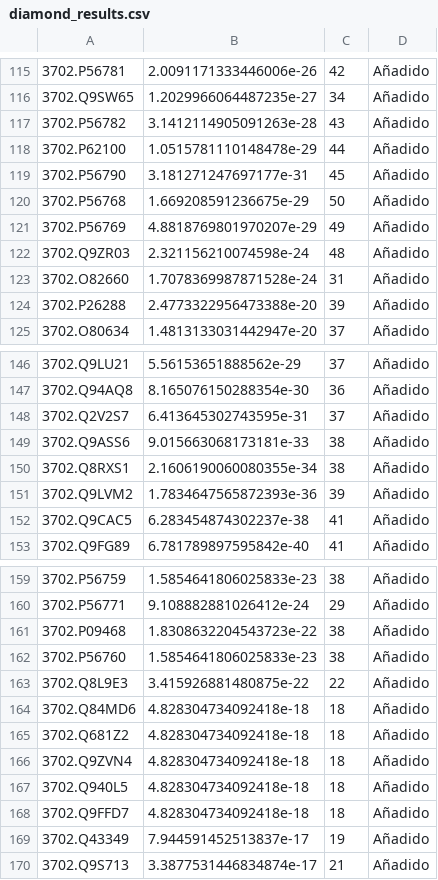
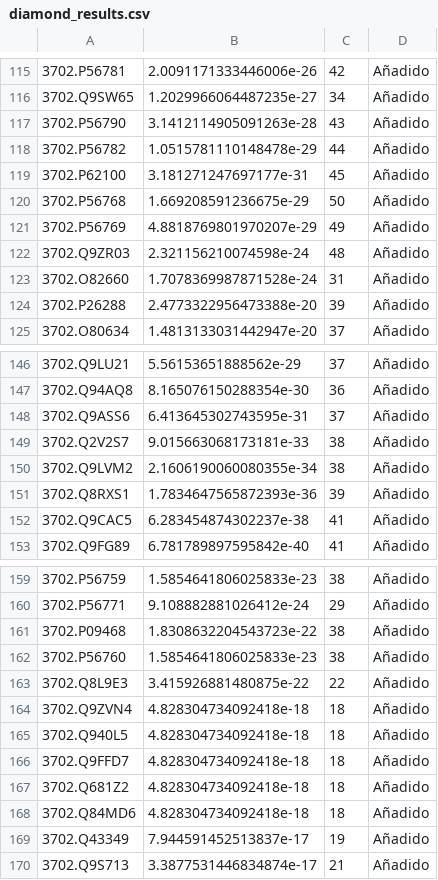
Before and after one commit to GabiMY04/HAB_proyecto, a CSV file: results/diamond_propagation/diamond_results.csv, drawn as a sheet; only a part is shown, gaps mark what is left out; the diff names each change by its address in the sheet, - before the commit and + after, or states it on an @@ line.

```diff
--- a/results/diamond_propagation/diamond_results.csv
+++ b/results/diamond_propagation/diamond_results.csv
-A117: 3702.P56782
+A117: 3702.P56790
-A118: 3702.P62100
+A118: 3702.P56782
-A119: 3702.P56790
+A119: 3702.P62100
-A148: 3702.Q2V2S7
+A148: 3702.Q9ASS6
-A149: 3702.Q9ASS6
+A149: 3702.Q2V2S7
-A150: 3702.Q8RXS1
+A150: 3702.Q9LVM2
-A151: 3702.Q9LVM2
+A151: 3702.Q8RXS1
@@ row 165 moved to row 167: 3702.Q681Z2 @@
@@ row 164 moved to row 168: 3702.Q84MD6 @@
```
Also changed, not shown: 4 other files.
